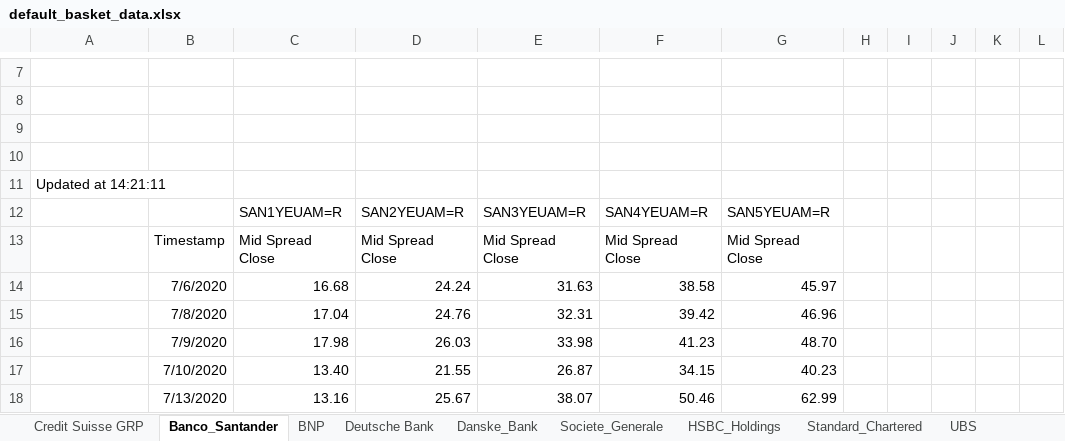
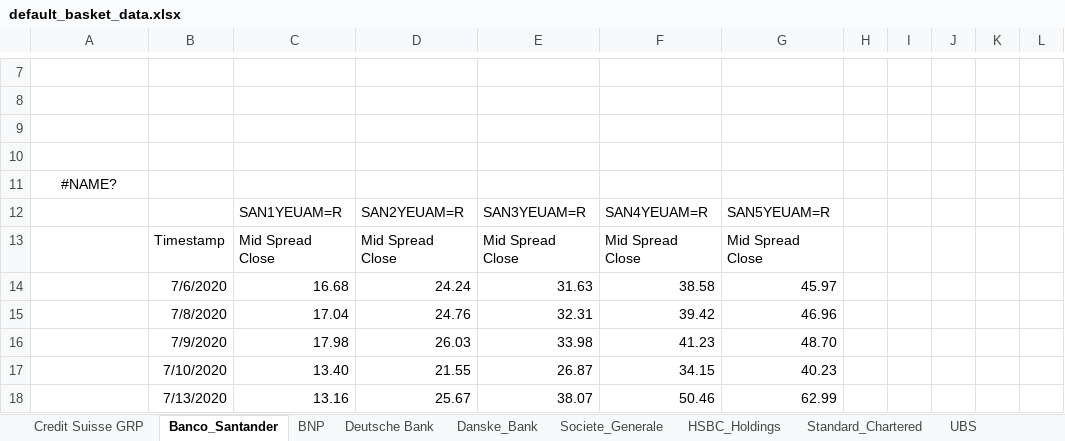
Before and after one commit to stman1/basket_default_swap, an Excel workbook: data/default_basket_data.xlsx, sheet Banco_Santander, drawn as a sheet; only a part is shown, gaps mark what is left out; values as stored, in another font and other column widths than the file's, no borders; the diff names each change by its address in the sheet, - before the commit and + after, or states it on an @@ line.

```diff
--- a/data/default_basket_data.xlsx (sheet Banco_Santander)
+++ b/data/default_basket_data.xlsx (sheet Banco_Santander)
-A11: Updated at 14:21:11
+A11: #NAME?
-A11 alignment: left
+A11 alignment: center
```
Also changed, not shown: sheet CDS_spreads_history, sheet ESTR, sheet Standard_Chartered, sheet Danske_Bank, sheet HSBC_Holdings, sheet UBS, 5 more sheets, 8 other files.
